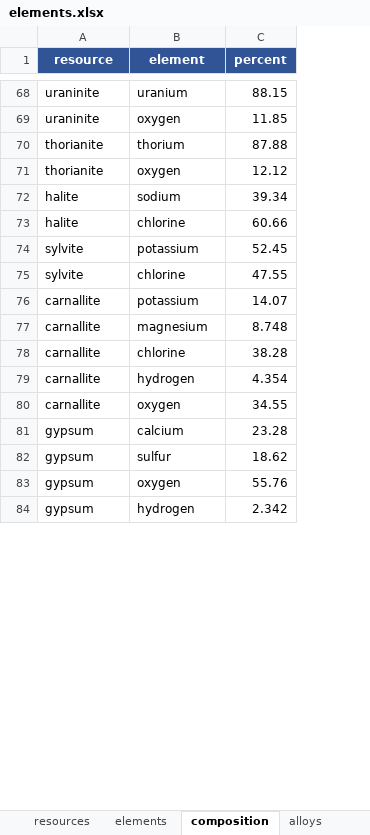
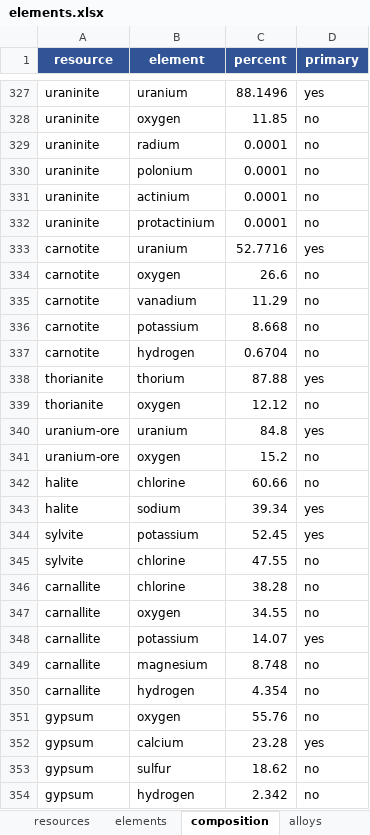
Before and after one commit to Appalings03/realistic-production-dev-docs, an Excel workbook: proto_table/elements.xlsx, sheet composition, drawn as a sheet; only a part is shown, gaps mark what is left out; values as stored, in another font and other column widths than the file's, no borders; addresses are those after the commit; the diff covers the shown part only; the diff names each change by its address in the sheet, - before the commit and + after, or states it on an @@ line.

```diff
--- a/proto_table/elements.xlsx (sheet composition)
+++ b/proto_table/elements.xlsx (sheet composition)
+column D (primary), rows 327-328: yes | no; rows 338-339: yes | no; rows 343-345: yes | yes | no; rows 348-350: yes | no | no; rows 352-354: yes | no | no
-C327 (percent): 88.15
+C327 (percent): 88.1496
+row 329: uraninite | radium | 0.0001 | no
+row 330: uraninite | polonium | 0.0001 | no
+row 331: uraninite | actinium | 0.0001 | no
+row 332: uraninite | protactinium | 0.0001 | no
+row 333: carnotite | uranium | 52.7716 | yes
+row 334: carnotite | oxygen | 26.6 | no
+row 335: carnotite | vanadium | 11.29 | no
+row 336: carnotite | potassium | 8.668 | no
+row 337: carnotite | hydrogen | 0.6704 | no
+row 340: uranium-ore | uranium | 84.8 | yes
+row 341: uranium-ore | oxygen | 15.2 | no
@@ row 73 moved to row 342: halite @@
@@ row 78 moved to row 346: carnallite @@
@@ row 80 moved to row 347: carnallite @@
@@ row 83 moved to row 351: gypsum @@
```
Also changed, not shown: 372 added rows, 18 moved rows and 24 edited cells elsewhere in this sheet, sheet resources, sheet elements, sheet alloys, 10 other files.
